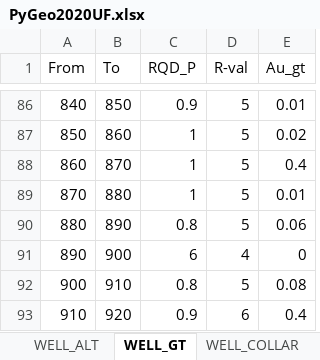
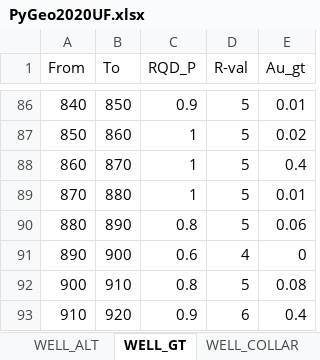
Before and after one commit to niki-create/geopythonUF2020, an Excel workbook: PyGeo2020UF.xlsx, sheet WELL_GT, drawn as a sheet; only a part is shown, gaps mark what is left out; values as stored, in another font and other column widths than the file's, no borders; conditional formats not drawn; the diff names each change by its address in the sheet, - before the commit and + after, or states it on an @@ line.

Commit message:
Add files via upload

```diff
--- a/PyGeo2020UF.xlsx (sheet WELL_GT)
+++ b/PyGeo2020UF.xlsx (sheet WELL_GT)
-C91 (RQD_P): 6
+C91 (RQD_P): 0.6
```
